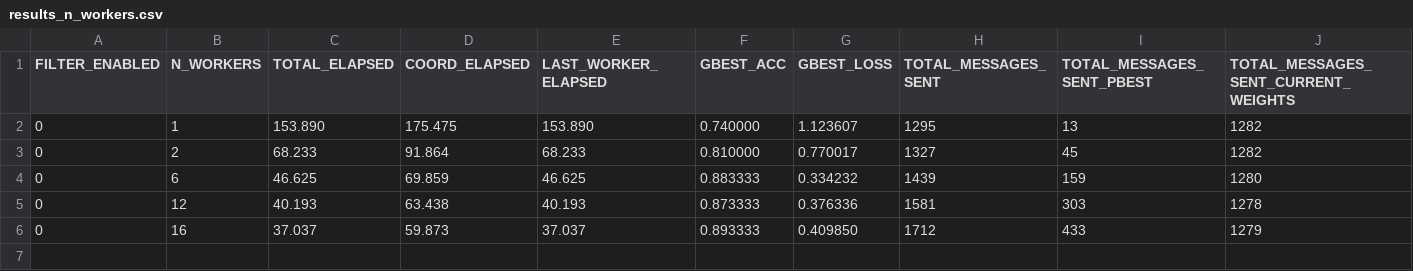
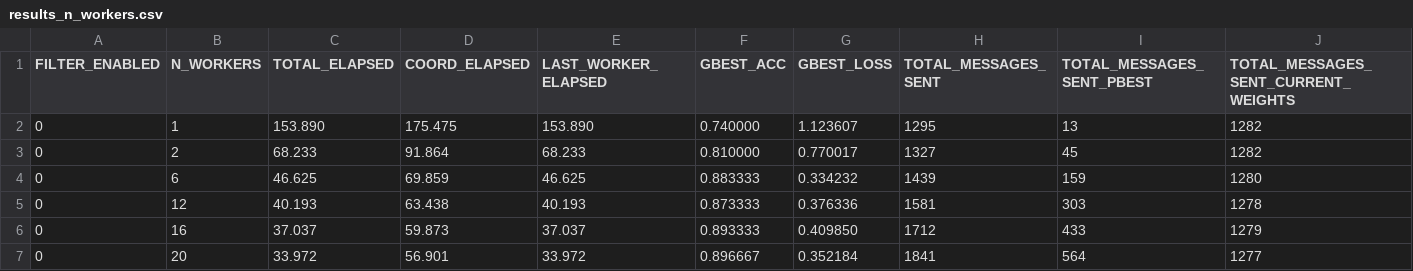
Before and after one commit to AthanasiosChristopoulos/KAFKA_PSO, a CSV file: java/experimental_results_server/results_n_workers.csv, drawn as a sheet; only a part is shown; rows hold the shown columns only; the diff names each change by its address in the sheet, - before the commit and + after, or states it on an @@ line.

Commit message:
ccd

```diff
--- a/java/experimental_results_server/results_n_workers.csv
+++ b/java/experimental_results_server/results_n_workers.csv
+row 7: 0 | 20 | 33.972 | 56.901 | 33.972 | 0.896667 | 0.352184 | 1841 | 564 | 1277
```
